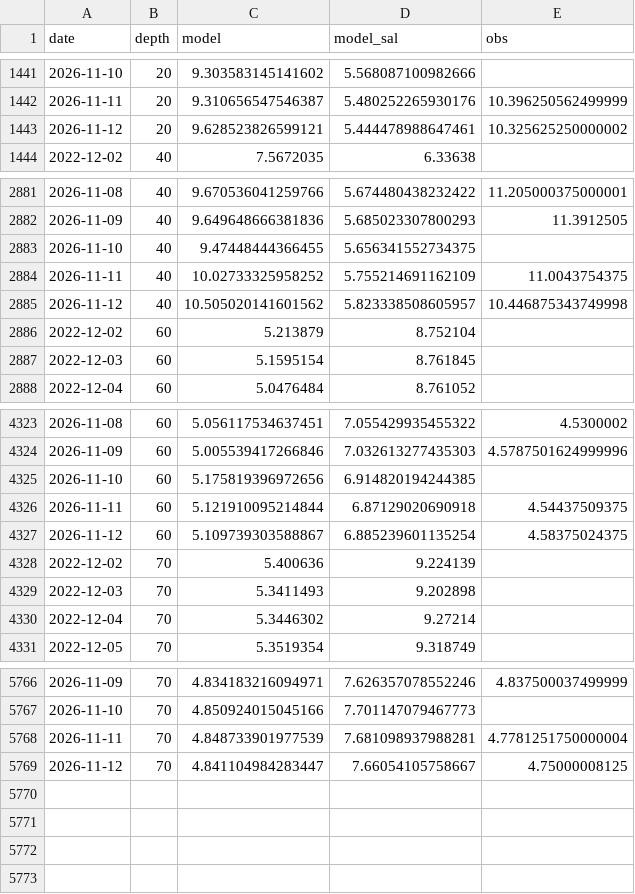
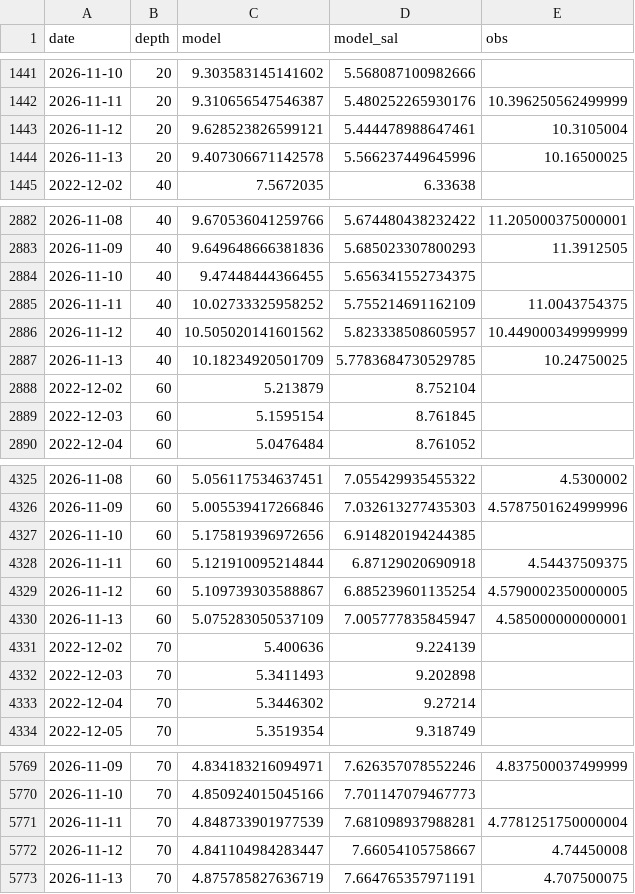
Before and after one commit to ismlylmz/bluethermal-ai, a CSV file: data/keri_table.csv, drawn as a sheet; only a part is shown, gaps mark what is left out.

```diff
--- a/data/keri_table.csv
+++ b/data/keri_table.csv
@@ -1442,3 +1442,4 @@ date,depth,model,model_sal,obs
 2026-11-11,20,9.310656547546387,5.480252265930176,10.396250562499999
-2026-11-12,20,9.628523826599121,5.444478988647461,10.325625250000002
+2026-11-12,20,9.628523826599121,5.444478988647461,10.3105004
+2026-11-13,20,9.407306671142578,5.566237449645996,10.16500025
 2022-12-02,40,7.5672035,6.33638,
@@ -2884,3 +2885,4 @@ date,depth,model,model_sal,obs
 2026-11-11,40,10.02733325958252,5.755214691162109,11.0043754375
-2026-11-12,40,10.505020141601562,5.823338508605957,10.446875343749998
+2026-11-12,40,10.505020141601562,5.823338508605957,10.449000349999999
+2026-11-13,40,10.18234920501709,5.7783684730529785,10.24750025
 2022-12-02,60,5.213879,8.752104,
@@ -4326,3 +4328,4 @@ date,depth,model,model_sal,obs
 2026-11-11,60,5.121910095214844,6.87129020690918,4.54437509375
-2026-11-12,60,5.109739303588867,6.885239601135254,4.58375024375
+2026-11-12,60,5.109739303588867,6.885239601135254,4.5790002350000005
+2026-11-13,60,5.075283050537109,7.005777835845947,4.585000000000001
 2022-12-02,70,5.400636,9.224139,
@@ -5768,2 +5771,3 @@ date,depth,model,model_sal,obs
 2026-11-11,70,4.848733901977539,7.681098937988281,4.7781251750000004
-2026-11-12,70,4.841104984283447,7.66054105758667,4.75000008125
+2026-11-12,70,4.841104984283447,7.66054105758667,4.74450008
+2026-11-13,70,4.875785827636719,7.664765357971191,4.707500075
```
Also changed, not shown: data/forecast_test.csv, data/keri_last10.csv, 11 other files.
